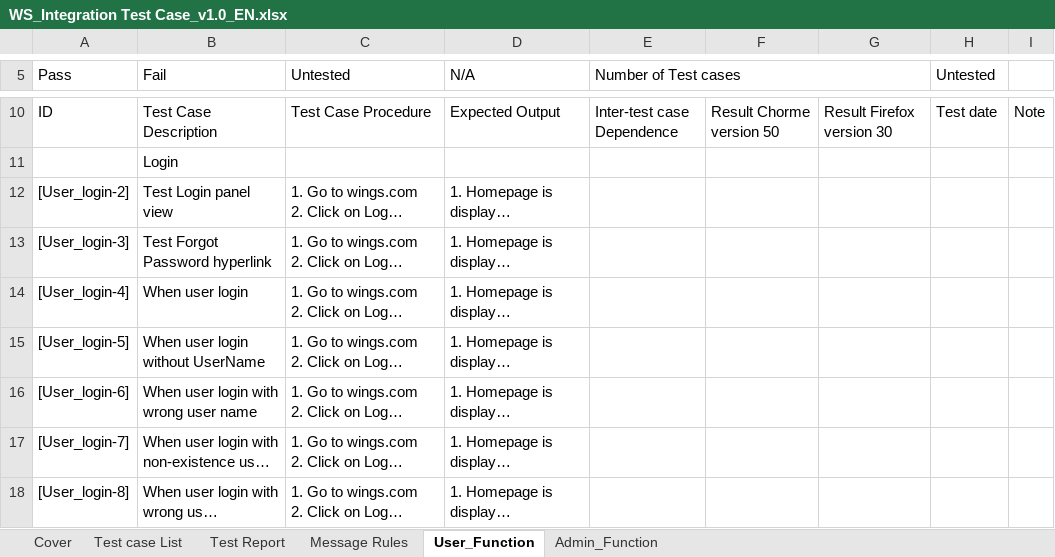
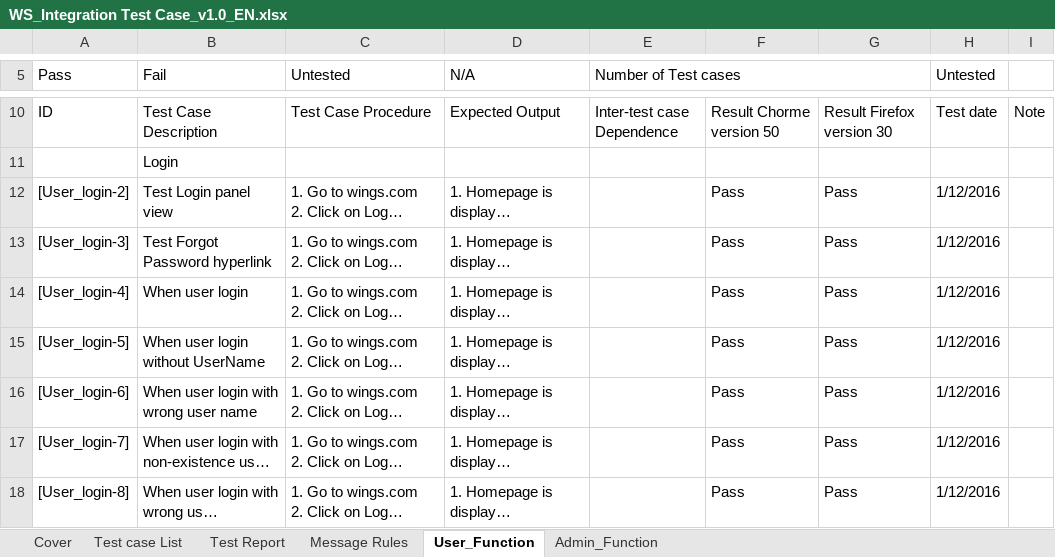
Before and after one commit to sangnvus/201609JS01, an Excel workbook: WIP/Documents/Report 3/WS_Integration Test Case_v1.0_EN.xlsx, sheet User_Function, drawn as a sheet; only a part is shown, gaps mark what is left out; long unchanged cells end in …; values as stored, in another font and other column widths than the file's, no cell formats; the diff covers the shown part only; the diff names each change by its address in the sheet, - before the commit and + after, or states it on an @@ line.

```diff
--- a/WIP/Documents/Report 3/WS_Integration Test Case_v1.0_EN.xlsx (sheet User_Function)
+++ b/WIP/Documents/Report 3/WS_Integration Test Case_v1.0_EN.xlsx (sheet User_Function)
-F12:F18: (empty)
+F12:F18: Pass
-G12:G18: (empty)
+G12:G18: Pass
-H12:H18 (Untested): (empty)
+H12:H18 (Untested): 1/12/2016
```
Also changed, not shown: 5 added rows, 7 removed rows and 447 edited cells elsewhere in this sheet, sheet Test Report, cell formats, formulas that keep their value, 5 other files.
